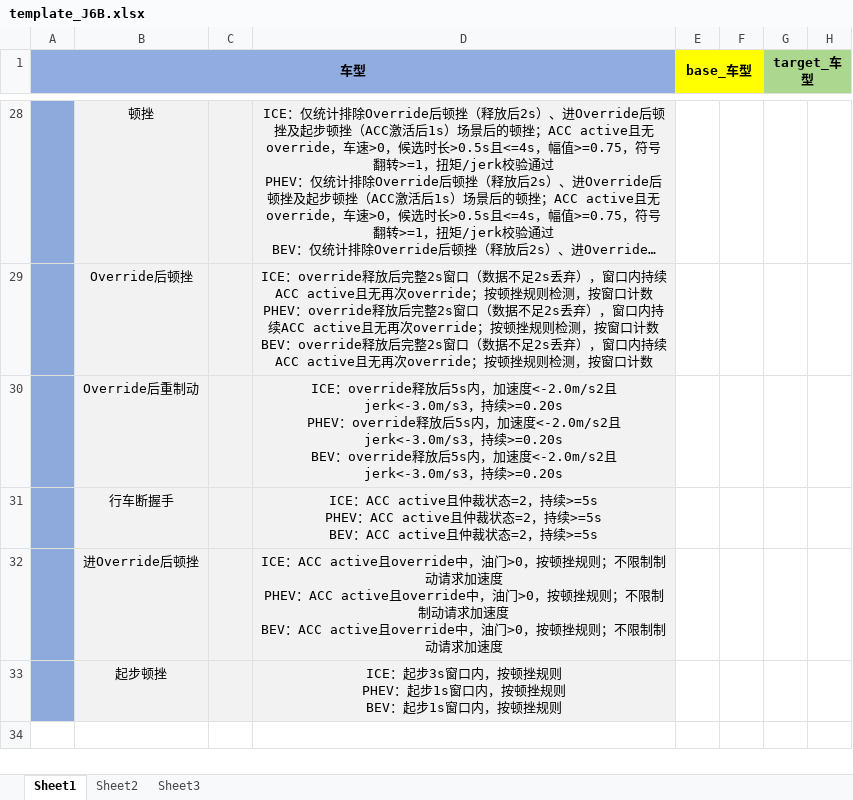
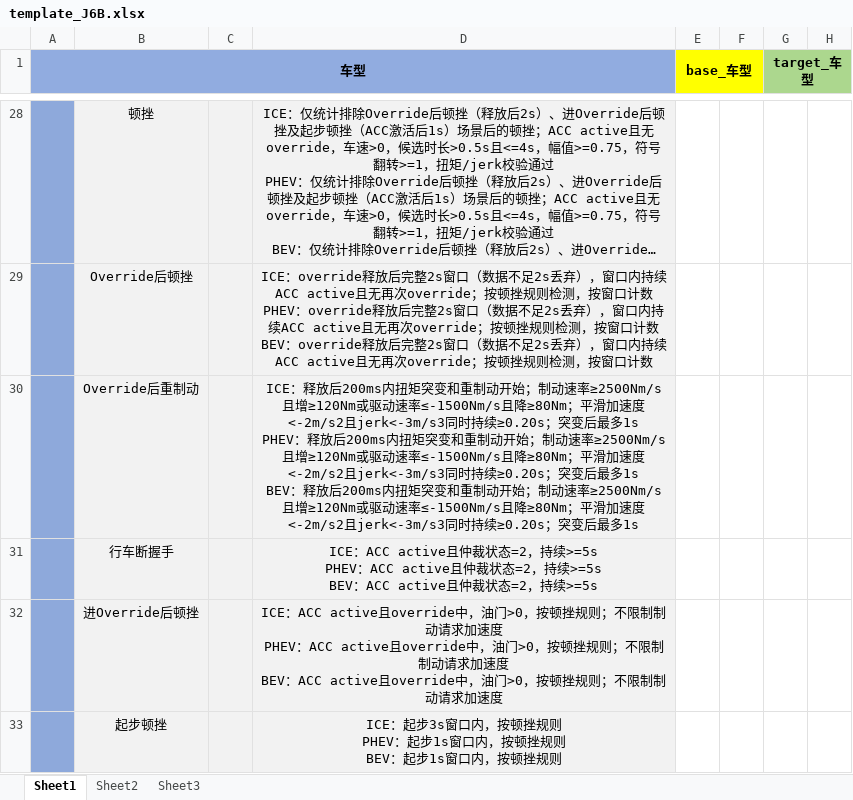
Before and after one commit to cyh0000008/DataMiningCode, an Excel workbook: CompareKPI_United/templates/template_J6B.xlsx, sheet Sheet1, drawn as a sheet; only a part is shown, gaps mark what is left out; long unchanged cells end in …; values as stored, in another font and other column widths than the file's, no borders; ↵ is a line break in a cell; the diff names each change by its address in the sheet, - before the commit and + after, or states it on an @@ line.

```diff
--- a/CompareKPI_United/templates/template_J6B.xlsx (sheet Sheet1)
+++ b/CompareKPI_United/templates/template_J6B.xlsx (sheet Sheet1)
-D30: ICE：override释放后5s内，加速度<-2.0m/s2且jerk<-3.0m/s3，持续>=0.20s ↵ PHEV：override释放后5s内，加速度<-2.0m/s2且jerk<-3.0m/s3，持续>=0.20s ↵ BEV：override释放后5s内，加速度<-2.0m/s2且jerk<-3.0m/s3，持续>=0.20s
+D30: ICE：释放后200ms内扭矩突变和重制动开始；制动速率≥2500Nm/s且增≥120Nm或驱动速率≤-1500Nm/s且降≥80Nm；平滑加速度<-2m/s2且jerk<-3m/s3同时持续≥0.20s；突变后最多1s ↵ PHEV：释放后200ms内扭矩突变和重制动开始；制动速率≥2500Nm/s且增≥120Nm或驱动速率≤-1500Nm/s且降≥80Nm；平滑加速度<-2m/s2且jerk<-3m/s3同时持续≥0.20s；突变后最多1s ↵ BEV：释放后200ms内扭矩突变和重制动开始；制动速率≥2500Nm/s且增≥120Nm或驱动速率≤-1500Nm/s且降≥80Nm；平滑加速度<-2m/s2且jerk<-3m/s3同时持续≥0.20s；突变后最多1s
```
Also changed, not shown: CompareKPI_United/template.xlsx, CompareKPI_United/templates/template_MMT.xlsx, 18 other files.
